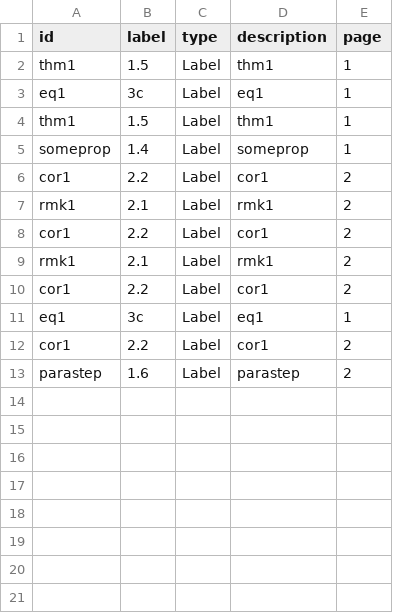
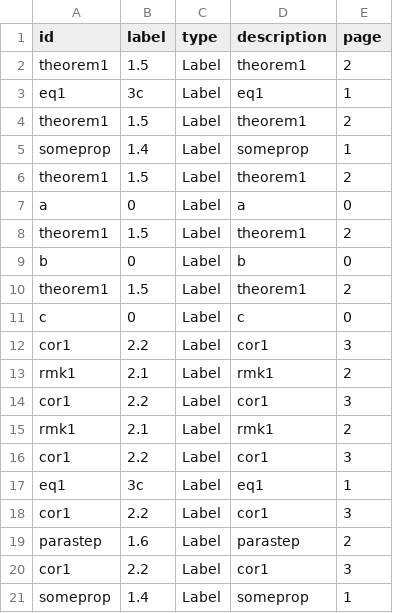
Before and after one commit to nilesjohnson/www-textools, a CSV file: Examples/refdeps-vertices-xrf.csv, drawn as a sheet.

Commit message:
handle comma-separated list of refs

```diff
--- a/Examples/refdeps-vertices-xrf.csv
+++ b/Examples/refdeps-vertices-xrf.csv
@@ -1,13 +1,21 @@
 id,label,type,description,page
-thm1,"1.5","Label","thm1",1
+theorem1,"1.5","Label","theorem1",2
 eq1,"3c","Label","eq1",1
-thm1,"1.5","Label","thm1",1
+theorem1,"1.5","Label","theorem1",2
 someprop,"1.4","Label","someprop",1
-cor1,"2.2","Label","cor1",2
+theorem1,"1.5","Label","theorem1",2
+a,"0","Label","a",0
+theorem1,"1.5","Label","theorem1",2
+b,"0","Label","b",0
+theorem1,"1.5","Label","theorem1",2
+c,"0","Label","c",0
+cor1,"2.2","Label","cor1",3
 rmk1,"2.1","Label","rmk1",2
-cor1,"2.2","Label","cor1",2
+cor1,"2.2","Label","cor1",3
 rmk1,"2.1","Label","rmk1",2
-cor1,"2.2","Label","cor1",2
+cor1,"2.2","Label","cor1",3
 eq1,"3c","Label","eq1",1
-cor1,"2.2","Label","cor1",2
+cor1,"2.2","Label","cor1",3
 parastep,"1.6","Label","parastep",2
+cor1,"2.2","Label","cor1",3
+someprop,"1.4","Label","someprop",1
```
Also changed, not shown: 4 other files.
